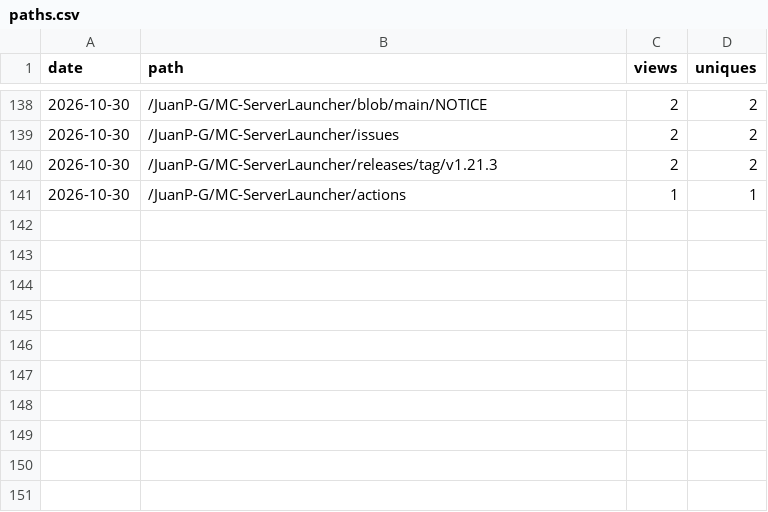
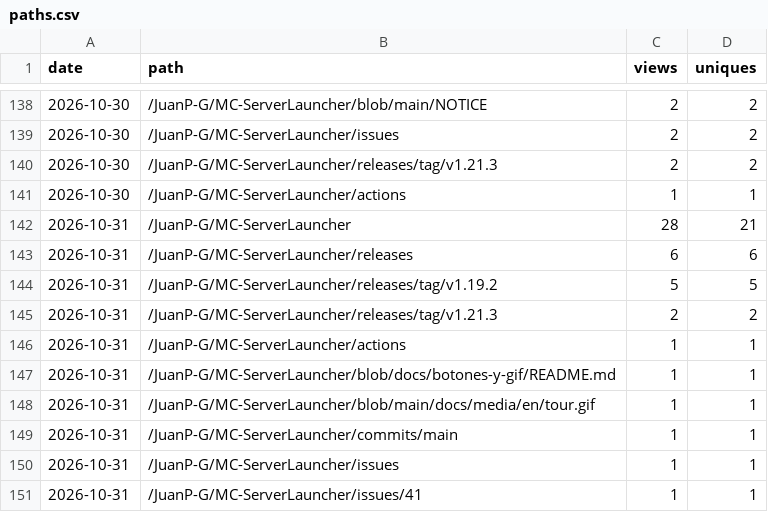
Before and after one commit to JuanP-G/MC-ServerLauncher, a CSV file: paths.csv, drawn as a sheet; only a part is shown, gaps mark what is left out.

```diff
--- a/paths.csv
+++ b/paths.csv
@@ -141 +141,11 @@ date,path,views,uniques
 2026-10-30,/JuanP-G/MC-ServerLauncher/actions,1,1
+2026-10-31,/JuanP-G/MC-ServerLauncher,28,21
+2026-10-31,/JuanP-G/MC-ServerLauncher/releases,6,6
+2026-10-31,/JuanP-G/MC-ServerLauncher/releases/tag/v1.19.2,5,5
+2026-10-31,/JuanP-G/MC-ServerLauncher/releases/tag/v1.21.3,2,2
+2026-10-31,/JuanP-G/MC-ServerLauncher/actions,1,1
+2026-10-31,/JuanP-G/MC-ServerLauncher/blob/docs/botones-y-gif/README.md,1,1
+2026-10-31,/JuanP-G/MC-ServerLauncher/blob/main/docs/media/en/tour.gif,1,1
+2026-10-31,/JuanP-G/MC-ServerLauncher/commits/main,1,1
+2026-10-31,/JuanP-G/MC-ServerLauncher/issues,1,1
+2026-10-31,/JuanP-G/MC-ServerLauncher/issues/41,1,1
```
Also changed, not shown: clones.csv, referrers.csv, 3 other files.
